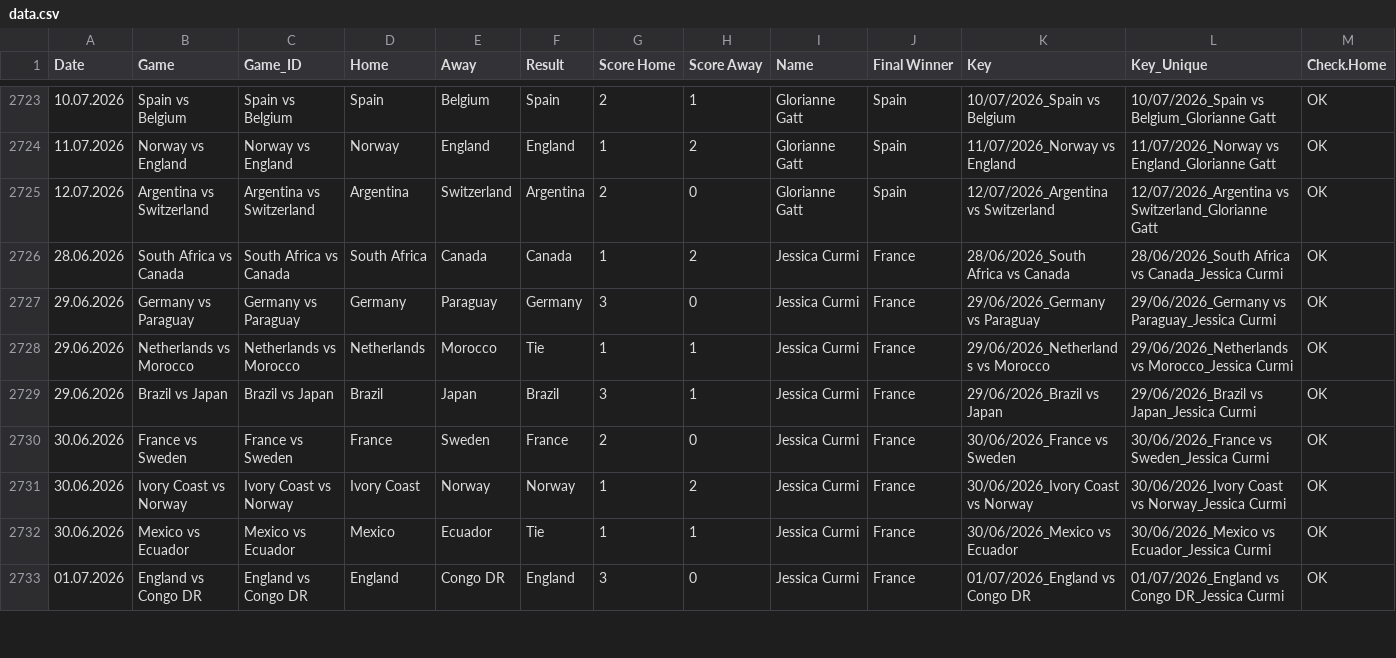
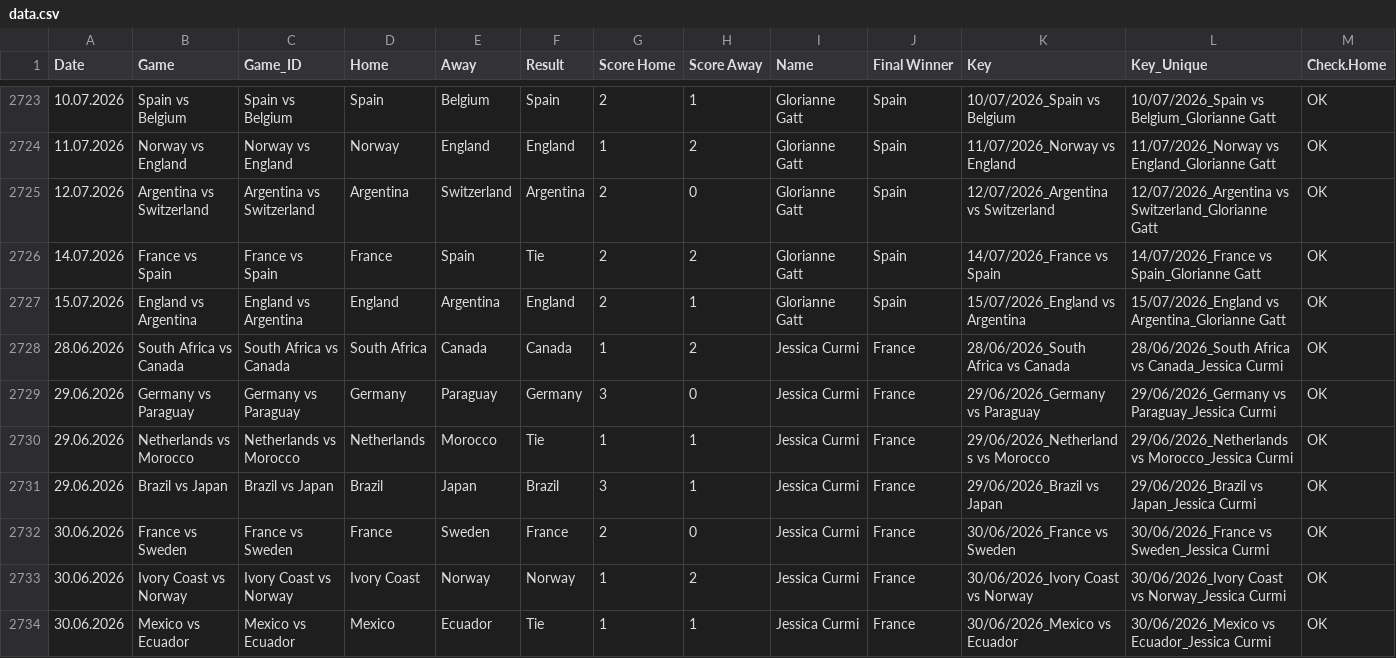
Before and after one commit to tittoni97/world-cup-2026, a CSV file: data.csv, drawn as a sheet; only a part is shown, gaps mark what is left out; the shorter side is filled out with more unchanged rows; rows hold the shown columns only; the diff names each change by its address in the sheet, - before the commit and + after, or states it on an @@ line.

Commit message:
Add files via upload

```diff
--- a/data.csv
+++ b/data.csv
+row 2726: 14.07.2026 | France vs Spain | France vs Spain | France | Spain | Tie | 2 | 2 | Glorianne Gatt | Spain | 14/07/2026_France vs Spain | 14/07/2026_France vs Spain_Glorianne Gatt | OK
+row 2727: 15.07.2026 | England vs Argentina | England vs Argentina | England | Argentina | England | 2 | 1 | Glorianne Gatt | Spain | 15/07/2026_England vs Argentina | 15/07/2026_England vs Argentina_Glorianne Gatt | OK
```
